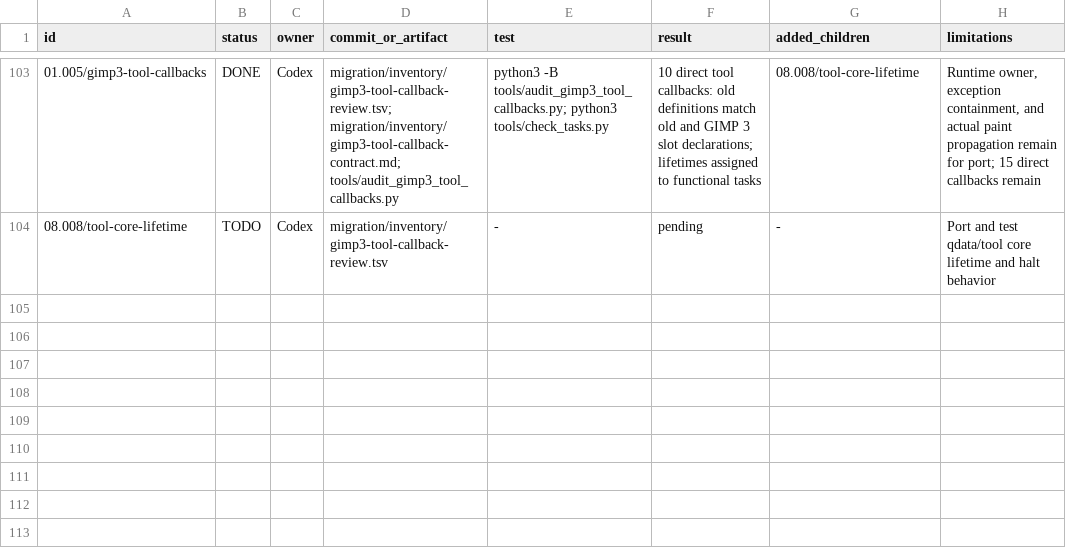
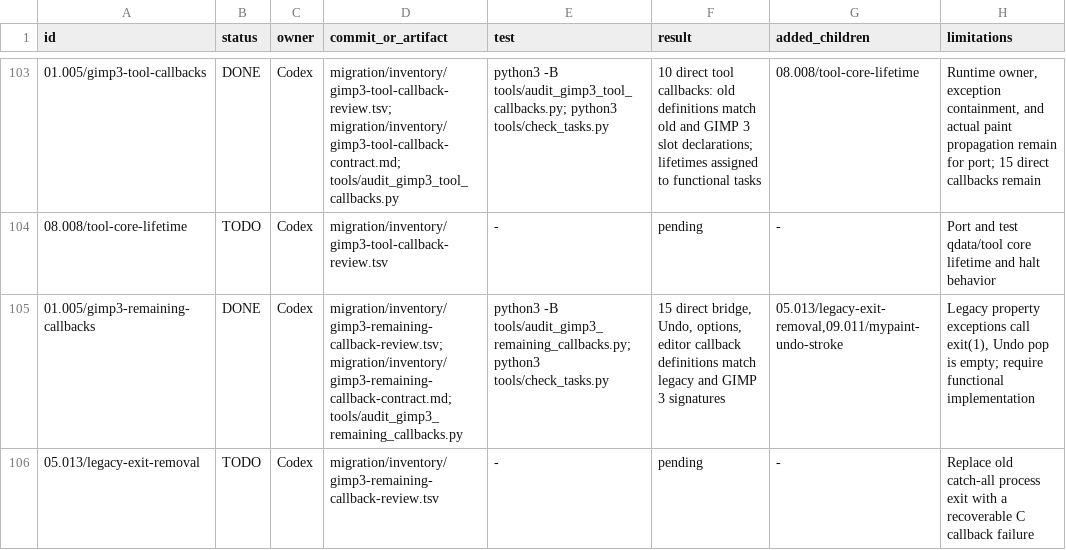
Before and after one commit to seagetch/gimp-painter, a TSV file: migration/progress.tsv, drawn as a sheet; only a part is shown, gaps mark what is left out; the diff covers the shown part only.

Commit message:
Complete GIMP 3 callback boundary inventory

```diff
--- a/migration/progress.tsv
+++ b/migration/progress.tsv
@@ -104 +104,3 @@ id	status	owner	commit_or_artifact	test	result	added_children	limitations
 08.008/tool-core-lifetime	TODO	Codex	migration/inventory/gimp3-tool-callback-review.tsv	-	pending	-	Port and test qdata/tool core lifetime and halt behavior
+01.005/gimp3-remaining-callbacks	DONE	Codex	migration/inventory/gimp3-remaining-callback-review.tsv; migration/inventory/gimp3-remaining-callback-contract.md; tools/audit_gimp3_remaining_callbacks.py	python3 -B tools/audit_gimp3_remaining_callbacks.py; python3 tools/check_tasks.py	15 direct bridge, Undo, options, editor callback definitions match legacy and GIMP 3 signatures	05.013/legacy-exit-removal,09.011/mypaint-undo-stroke	Legacy property exceptions call exit(1), Undo pop is empty; require functional implementation
+05.013/legacy-exit-removal	TODO	Codex	migration/inventory/gimp3-remaining-callback-review.tsv	-	pending	-	Replace old catch-all process exit with a recoverable C callback failure
```
Also changed, not shown: 2 added rows and 11 edited cells elsewhere in this file, 7 other files.
